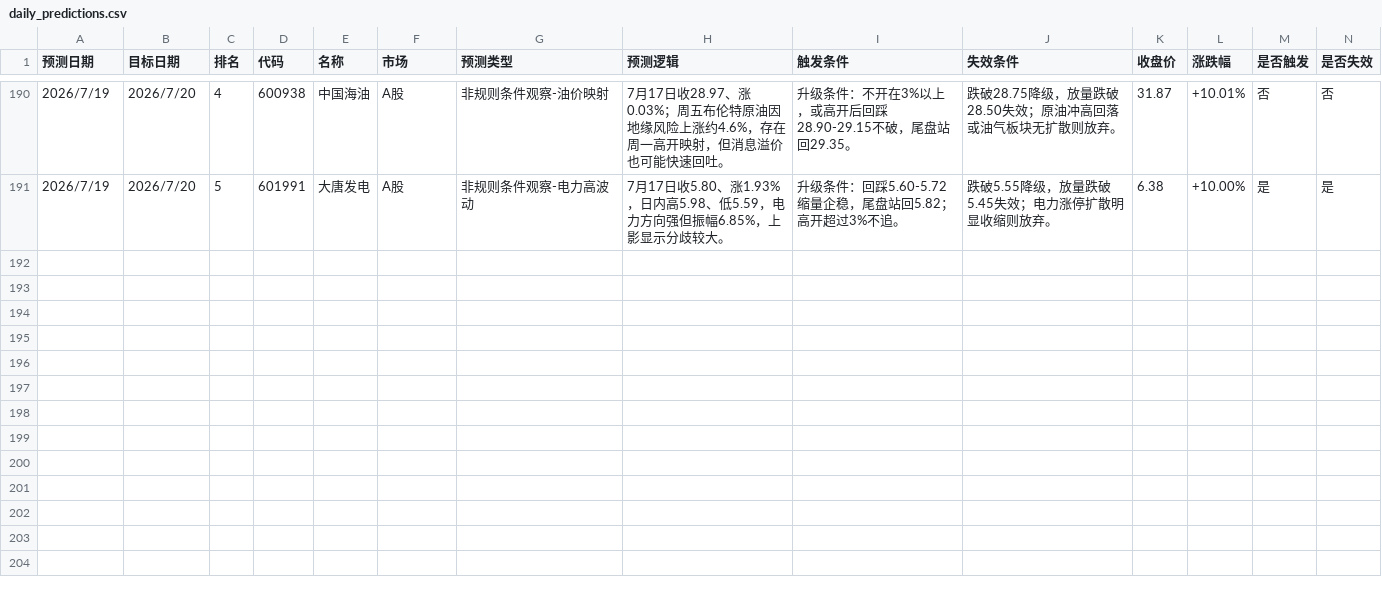
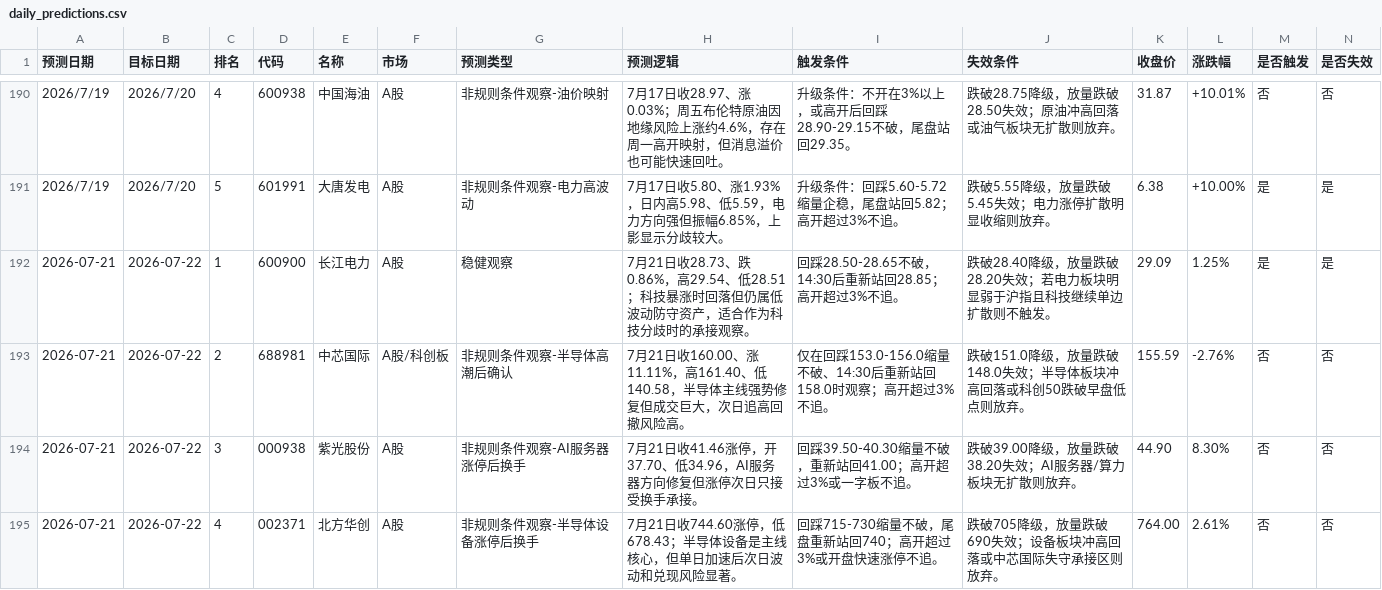
Before and after one commit to yuey4654-ux/stock, a CSV file: prediction_tracking/daily_predictions.csv, drawn as a sheet; only a part is shown, gaps mark what is left out; rows hold the shown columns only; the diff names each change by its address in the sheet, - before the commit and + after, or states it on an @@ line.

Commit message:
Daily project backup 2026-07-22

```diff
--- a/prediction_tracking/daily_predictions.csv
+++ b/prediction_tracking/daily_predictions.csv
+row 192: 2026-07-21 | 2026-07-22 | 1 | 600900 | 长江电力 | A股 | 稳健观察 | 7月21日收28.73、跌0.86%，高29.54、低28.51；科技暴涨时回落但仍属低波动防守资产，适合作为科技分歧时的承接观察。 | 回踩28.50-28.65不破，14:30后重新站回28.85；高开超过3%不追。 | 跌破28.40降级，放量跌破28.20失效；若电力板块明显弱于沪指且科技继续单边扩散则不触发。 | 29.09 | 1.25% | 是 | 是
+row 193: 2026-07-21 | 2026-07-22 | 2 | 688981 | 中芯国际 | A股/科创板 | 非规则条件观察-半导体高潮后确认 | 7月21日收160.00、涨11.11%，高161.40、低140.58，半导体主线强势修复但成交巨大，次日追高回撤风险高。 | 仅在回踩153.0-156.0缩量不破、14:30后重新站回158.0时观察；高开超过3%不追。 | 跌破151.0降级，放量跌破148.0失效；半导体板块冲高回落或科创50跌破早盘低点则放弃。 | 155.59 | -2.76% | 否 | 否
+row 194: 2026-07-21 | 2026-07-22 | 3 | 000938 | 紫光股份 | A股 | 非规则条件观察-AI服务器涨停后换手 | 7月21日收41.46涨停，开37.70、低34.96，AI服务器方向修复但涨停次日只接受换手承接。 | 回踩39.50-40.30缩量不破，重新站回41.00；高开超过3%或一字板不追。 | 跌破39.00降级，放量跌破38.20失效；AI服务器/算力板块无扩散则放弃。 | 44.90 | 8.30% | 否 | 否
+row 195: 2026-07-21 | 2026-07-22 | 4 | 002371 | 北方华创 | A股 | 非规则条件观察-半导体设备涨停后换手 | 7月21日收744.60涨停，低678.43；半导体设备是主线核心，但单日加速后次日波动和兑现风险显著。 | 回踩715-730缩量不破，尾盘重新站回740；高开超过3%或开盘快速涨停不追。 | 跌破705降级，放量跌破690失效；设备板块冲高回落或中芯国际失守承接区则放弃。 | 764.00 | 2.61% | 否 | 否
```
Also changed, not shown: prediction_tracking/daily_review_summary.csv, prediction_tracking/hk_daily_predictions.csv, 18 other files.
